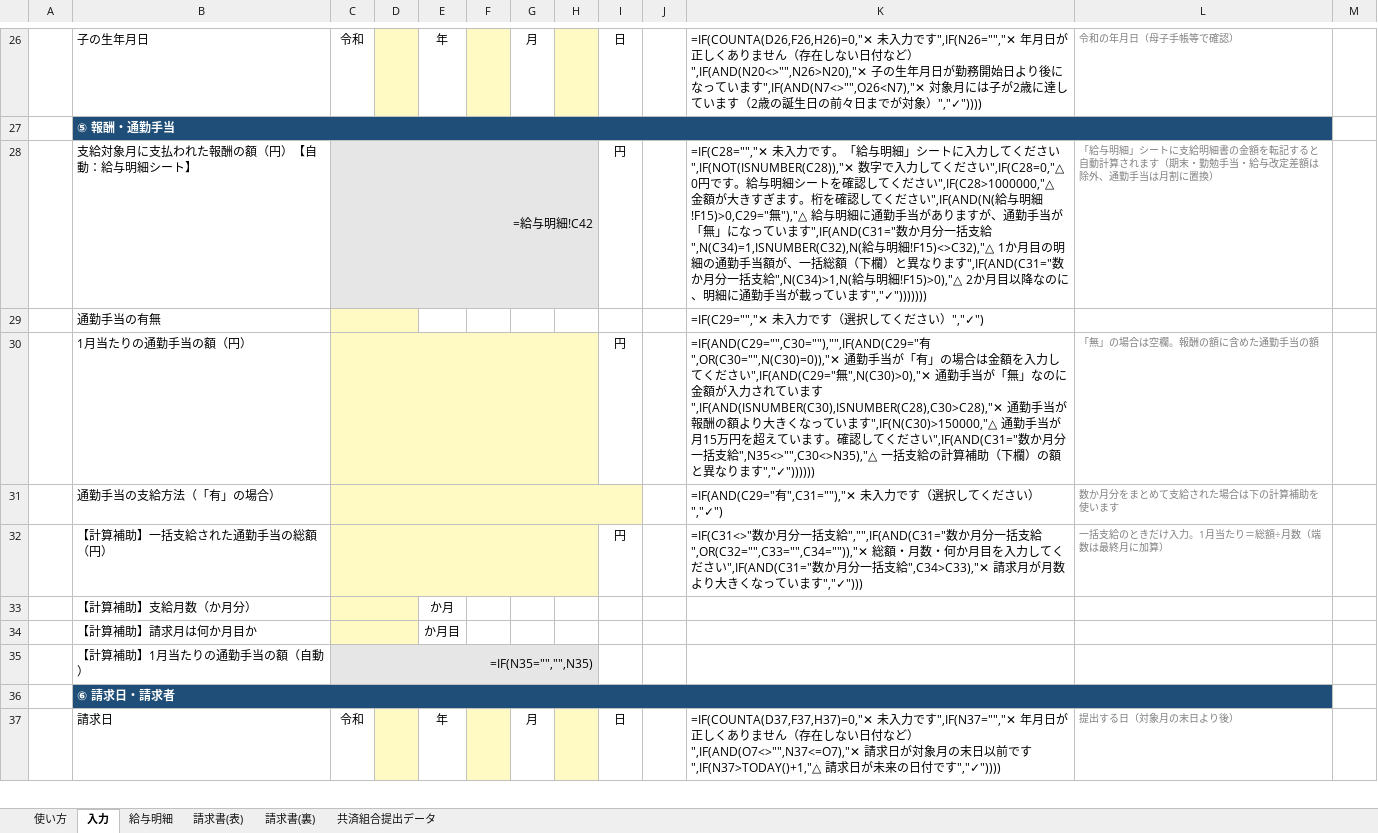
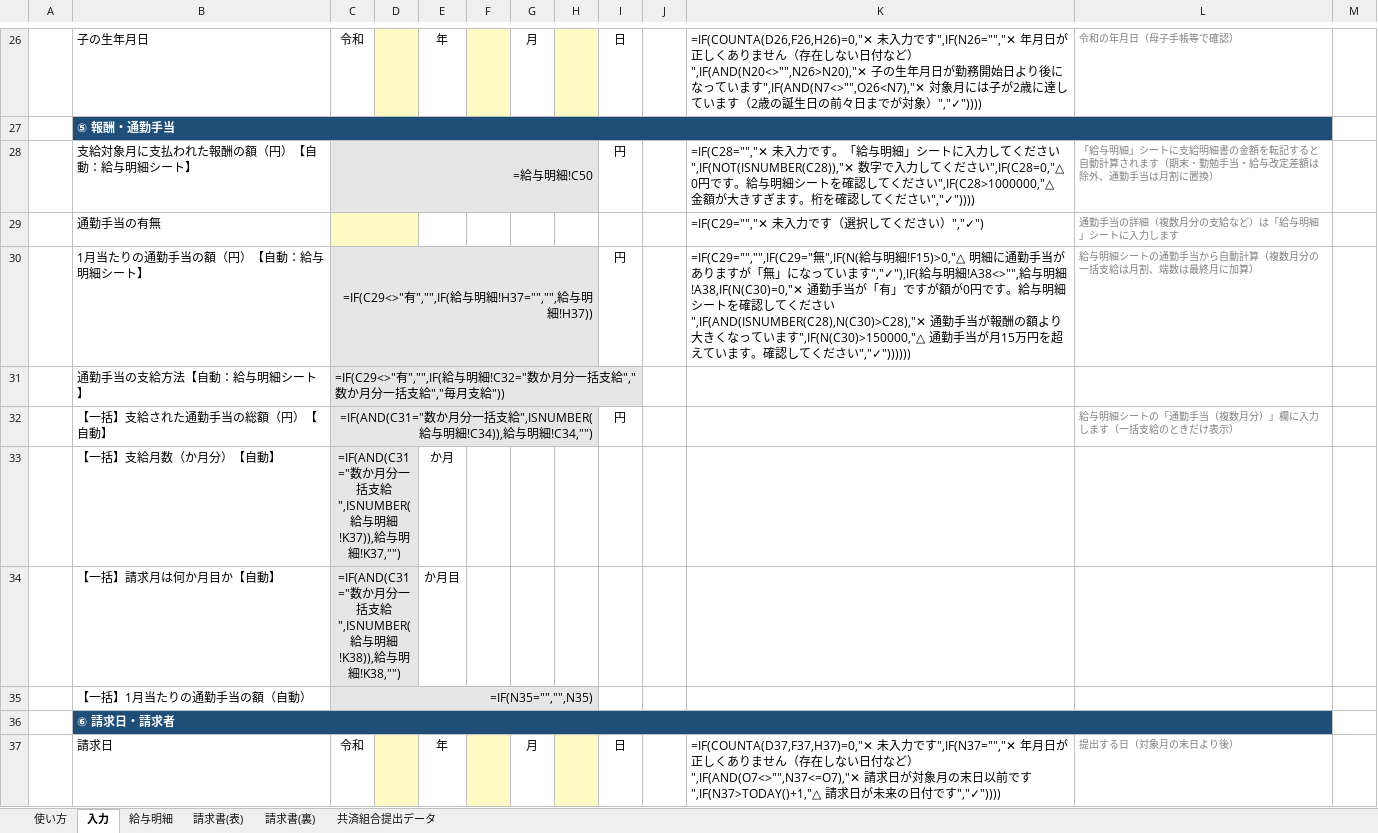
Before and after one commit to iidodo-com/iidodo, an Excel workbook: 育児時短勤務手当金/育児時短勤務手当金請求書_電子申請書.xlsm, sheet 入力, drawn as a sheet; only a part is shown, gaps mark what is left out; values as stored, in another font and other column widths than the file's, no borders; formulas without a stored value are shown as written; charts and pictures and conditional formats not drawn; removed rows and columns are numbered as before the commit, all else as after; the diff names each change by its address in the sheet, - before the commit and + after, or states it on an @@ line.

```diff
--- a/育児時短勤務手当金/育児時短勤務手当金請求書_電子申請書.xlsm (sheet 入力)
+++ b/育児時短勤務手当金/育児時短勤務手当金請求書_電子申請書.xlsm (sheet 入力)
-C28: =給与明細!C42
+C28: =給与明細!C50
-K28: …ください",IF(AND(N(給与明細!F15)>0,C29="無"),"△ 給与明細に通勤手当がありますが、通勤手当が「無」になっています",IF(AND(C31="数か月分一括支給",N(C34)=1,ISNUMBER(C32),N(給与明細!F15)<>C32),"△ 1か月目の明細の通勤手当額が、一括総額（下欄）と異なります",IF(AND(C31="数か月分一括支給",N(C34)>1,N(給与明細!F15)>0),"△ 2か月目以降なのに、明細に通勤手当が載っています","✓")))))))
+K28: …ください","✓"))))
-L29: (empty)
+L29: 通勤手当の詳細（複数月分の支給など）は「給与明細」シートに入力します
-row 30:  | 1月当たりの通勤手当の額（円） |  |  |  |  |  |  | 円 |  | =IF(AND(C29="",C30=""),"",IF(AND(C29="有",OR(C30="",N(C30)=0)),"✕ 通勤手当が「有」の場合は金額を入力してください",IF(AND(C29="無",N(C30)>0),"✕ 通勤手当が「無」なのに金額が入力されています",IF(AND(ISNUMBER(C30),ISNUMBER(C28),C30>C28),"✕ 通勤手当が報酬の額より大きくなっています",IF(N(C30)>150000,"△ 通勤手当が月15万円を超えています。確認してください",IF(AND(C31="数か月分一括支給",N35<>"",C30<>N35),"△ 一括支給の計算補助（下欄）の額と異なります","✓")))))) | 「無」の場合は空欄。報酬の額に含めた通勤手当の額
-row 31:  | 通勤手当の支給方法（「有」の場合） |  |  |  |  |  |  |  |  | =IF(AND(C29="有",C31=""),"✕ 未入力です（選択してください）","✓") | 数か月分をまとめて支給された場合は下の計算補助を使います
-row 32:  | 【計算補助】一括支給された通勤手当の総額（円） |  |  |  |  |  |  | 円 |  | =IF(C31<>"数か月分一括支給","",IF(AND(C31="数か月分一括支給",OR(C32="",C33="",C34="")),"✕ 総額・月数・何か月目を入力してください",IF(AND(C31="数か月分一括支給",C34>C33),"✕ 請求月が月数より大きくなっています","✓"))) | 一括支給のときだけ入力。1月当たり＝総額÷月数（端数は最終月に加算）
-row 33:  | 【計算補助】支給月数（か月分） |  |  | か月
-row 34:  | 【計算補助】請求月は何か月目か |  |  | か月目
+row 30:  | 1月当たりの通勤手当の額（円）【自動：給与明細シート】 | =IF(C29<>"有","",IF(給与明細!H37="","",給与明細!H37)) |  |  |  |  |  | 円 |  | =IF(C29="","",IF(C29="無",IF(N(給与明細!F15)>0,"△ 明細に通勤手当がありますが「無」になっています","✓"),IF(給与明細!A38<>"",給与明細!A38,IF(N(C30)=0,"✕ 通勤手当が「有」ですが額が0円です。給与明細シートを確認してください",IF(AND(ISNUMBER(C28),N(C30)>C28),"✕ 通勤手当が報酬の額より大きくなっています",IF(N(C30)>150000,"△ 通勤手当が月15万円を超えています。確認してください","✓")))))) | 給与明細シートの通勤手当から自動計算（複数月分の一括支給は月割、端数は最終月に加算）
+row 31:  | 通勤手当の支給方法【自動：給与明細シート】 | =IF(C29<>"有","",IF(給与明細!C32="数か月分一括支給","数か月分一括支給","毎月支給"))
+row 32:  | 【一括】支給された通勤手当の総額（円）【自動】 | =IF(AND(C31="数か月分一括支給",ISNUMBER(給与明細!C34)),給与明細!C34,"") |  |  |  |  |  | 円 |  |  | 給与明細シートの「通勤手当（複数月分）」欄に入力します（一括支給のときだけ表示）
+row 33:  | 【一括】支給月数（か月分）【自動】 | =IF(AND(C31="数か月分一括支給",ISNUMBER(給与明細!K37)),給与明細!K37,"") |  | か月
+row 34:  | 【一括】請求月は何か月目か【自動】 | =IF(AND(C31="数か月分一括支給",ISNUMBER(給与明細!K38)),給与明細!K38,"") |  | か月目
-B35: 【計算補助】1月当たりの通勤手当の額（自動）
+B35: 【一括】1月当たりの通勤手当の額（自動）
```
Also changed, not shown: sheet 給与明細, hidden cells, 3 other files.
